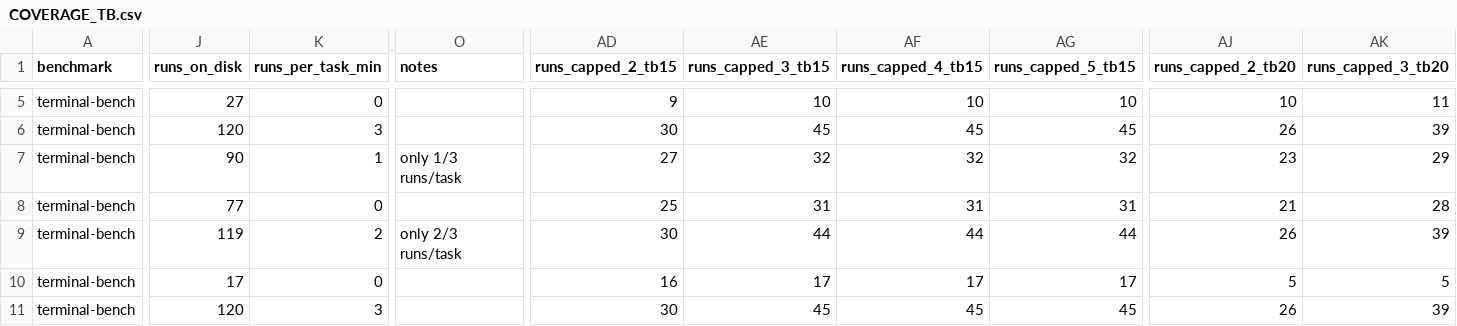
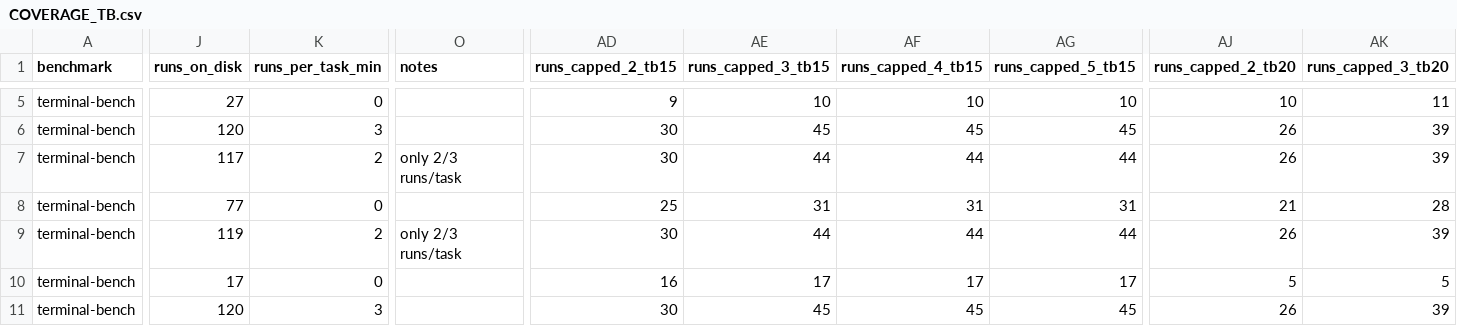
Before and after one commit to ritulS/agentCtx, a CSV file: COVERAGE_TB.csv, drawn as a sheet; only a part is shown, gaps mark what is left out; the diff covers the shown part only; the diff names each change by its address in the sheet, - before the commit and + after, or states it on an @@ line.

Commit message:
Update COVERAGE_TB.csv (2026-09-09 06:25 UTC)

```diff
--- a/COVERAGE_TB.csv
+++ b/COVERAGE_TB.csv
-J7 (runs_on_disk): 90
+J7 (runs_on_disk): 117
-K7 (runs_per_task_min): 1
+K7 (runs_per_task_min): 2
-O7 (notes): only 1/3 runs/task
+O7 (notes): only 2/3 runs/task
-AD7 (runs_capped_2_tb15): 27
+AD7 (runs_capped_2_tb15): 30
-AE7 (runs_capped_3_tb15): 32
+AE7 (runs_capped_3_tb15): 44
-AF7 (runs_capped_4_tb15): 32
+AF7 (runs_capped_4_tb15): 44
-AG7 (runs_capped_5_tb15): 32
+AG7 (runs_capped_5_tb15): 44
-AJ7 (runs_capped_2_tb20): 23
+AJ7 (runs_capped_2_tb20): 26
-AK7 (runs_capped_3_tb20): 29
+AK7 (runs_capped_3_tb20): 39
```
Also changed, not shown: 10 edited cells elsewhere in this file.
